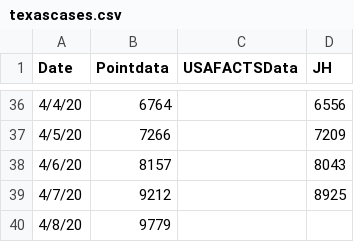
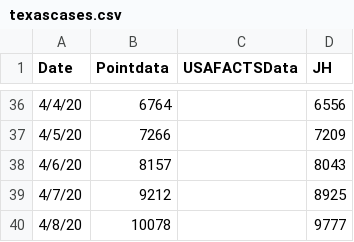
Before and after one commit to manar-c/covid19intexas, a CSV file: texascases.csv, drawn as a sheet; only a part is shown, gaps mark what is left out.

Commit message:
update texas

```diff
--- a/texascases.csv
+++ b/texascases.csv
@@ -39,2 +39,2 @@ Date,Pointdata,USAFACTSData,JH
 4/7/20,9212,,8925
-4/8/20,9779,,
+4/8/20,10078,,9777
```
